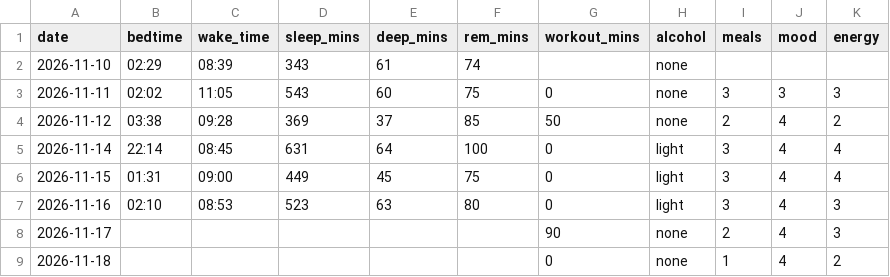
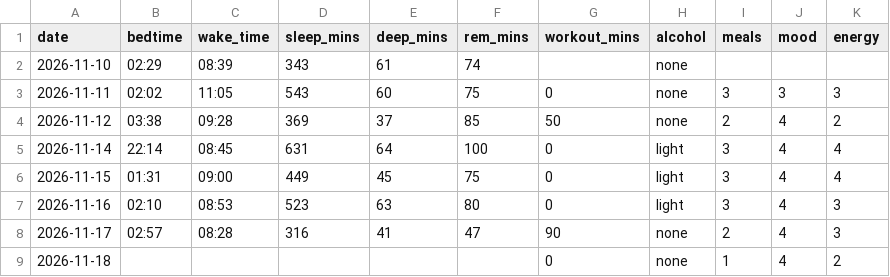
Before and after one commit to lotrasman/DCPproject, a CSV file: data/my_data.csv, drawn as a sheet.

Commit message:
Data: 2026-11-17 night sleep

```diff
--- a/data/my_data.csv
+++ b/data/my_data.csv
@@ -7,3 +7,3 @@ date,bedtime,wake_time,sleep_mins,deep_mins,rem_mins,workout_mins,alcohol,meals,
 2026-11-16,02:10,08:53,523,63,80,0,light,3,4,3
-2026-11-17,,,,,,90,none,2,4,3
+2026-11-17,02:57,08:28,316,41,47,90,none,2,4,3
 2026-11-18,,,,,,0,none,1,4,2
```
